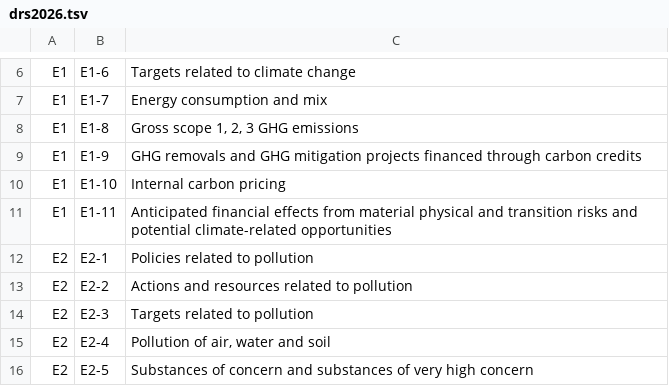
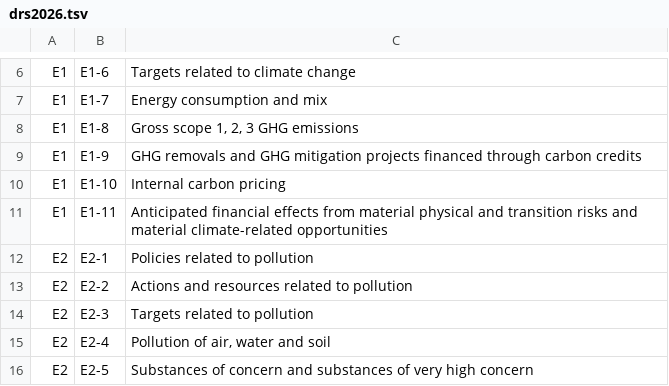
Before and after one commit to themisiqco/themisiq, a TSV file: docs/reference/drs2026.tsv, drawn as a sheet; only a part is shown, gaps mark what is left out.

```diff
--- a/docs/reference/drs2026.tsv
+++ b/docs/reference/drs2026.tsv
@@ -10,3 +10,3 @@ E1	E1-9	GHG removals and GHG mitigation projects financed through carbon credits
 E1	E1-10	Internal carbon pricing
-E1	E1-11	Anticipated financial effects from material physical and transition risks and potential climate-related opportunities
+E1	E1-11	Anticipated financial effects from material physical and transition risks and material climate-related opportunities
 E2	E2-1	Policies related to pollution
```
Also changed, not shown: 6 other files.
